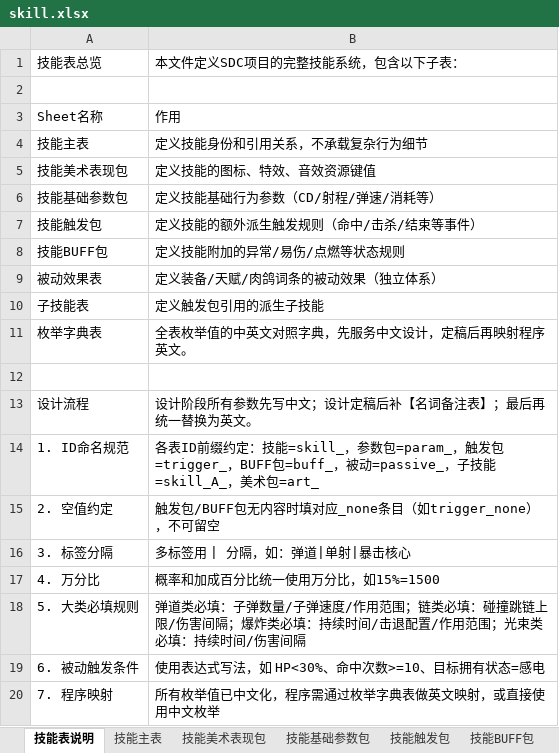
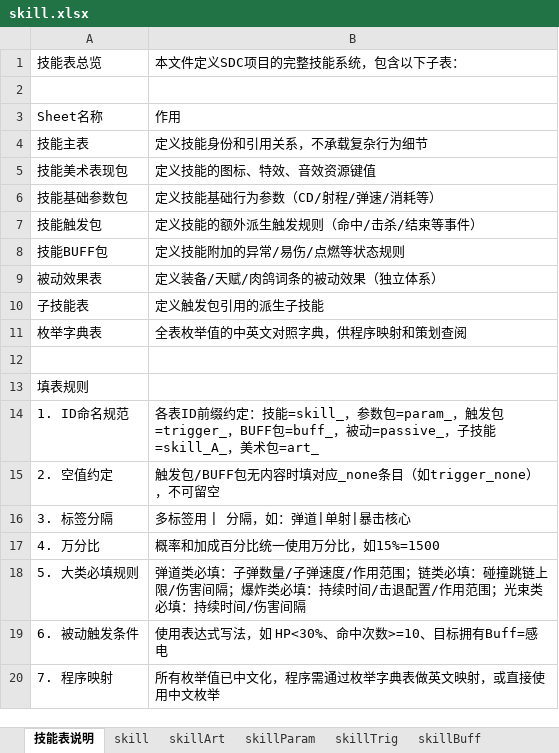
Before and after one commit to shenfeiyang/Godot-Collaboration-Project, an Excel workbook: execl/skill.xlsx, sheet 技能表说明, drawn as a sheet; values as stored, in another font and other column widths than the file's, no borders; removed rows and columns are numbered as before the commit, all else as after; the diff names each change by its address in the sheet, - before the commit and + after, or states it on an @@ line.

```diff
--- a/execl/skill.xlsx (sheet 技能表说明)
+++ b/execl/skill.xlsx (sheet 技能表说明)
-sheet tab: 技能主表
+sheet tab: skill
-sheet tab: 技能美术表现包
+sheet tab: skillArt
-sheet tab: 技能基础参数包
+sheet tab: skillParam
-sheet tab: 技能触发包
+sheet tab: skillTrig
-sheet tab: 技能BUFF包
+sheet tab: skillBuff
-B11: 全表枚举值的中英文对照字典，先服务中文设计，定稿后再映射程序英文。
+B11: 全表枚举值的中英文对照字典，供程序映射和策划查阅
-row 13: 设计流程 | 设计阶段所有参数先写中文；设计定稿后补【名词备注表】；最后再统一替换为英文。
+row 13: 填表规则
-B19: 使用表达式写法，如 HP<30%、命中次数>=10、目标拥有状态=感电
+B19: 使用表达式写法，如 HP<30%、命中次数>=10、目标拥有Buff=感电
```
Also changed, not shown: sheet skillParam, sheet 参数备注, sheet skillTrig, sheet skillBuff, sheet skill, sheet skillArt, 1 more sheet, other sheet tabs, execl/attr.xlsx, execl/equip.xlsx, 5 other files.
